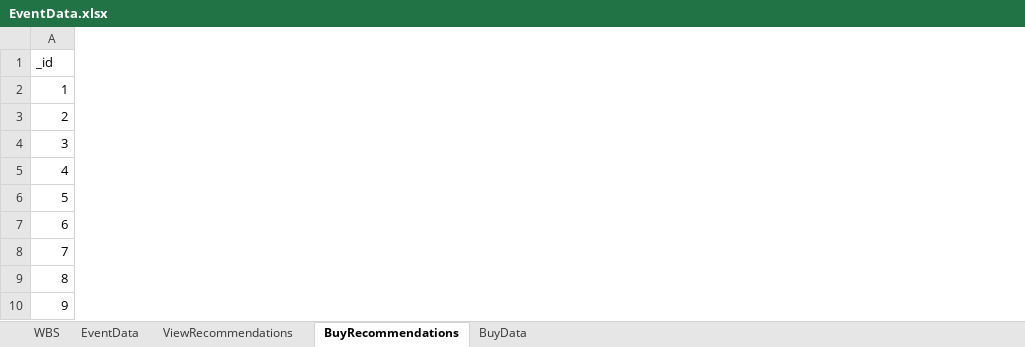
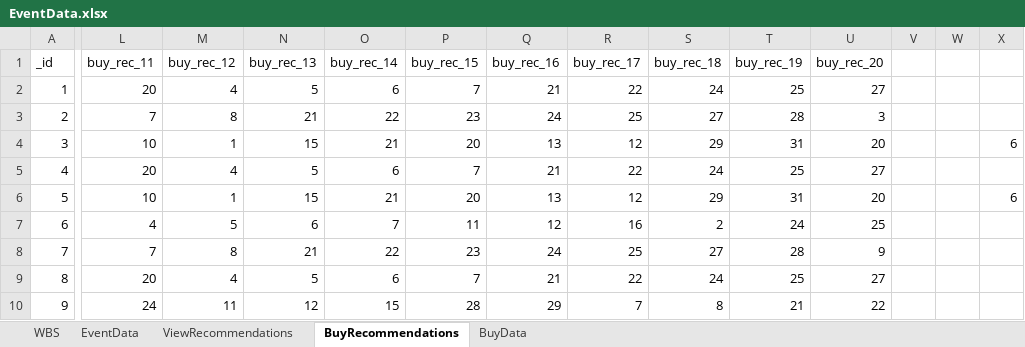
Before and after one commit to vaugan/whatsON, an Excel workbook: data/EventData.xlsx, sheet BuyRecommendations, drawn as a sheet; only a part is shown, gaps mark what is left out; values as stored, in another font and other column widths than the file's, no borders; the diff names each change by its address in the sheet, - before the commit and + after, or states it on an @@ line.

Commit message:
display 20 recommended events/buy items instead of 10 in coverflow.

```diff
--- a/data/EventData.xlsx (sheet BuyRecommendations)
+++ b/data/EventData.xlsx (sheet BuyRecommendations)
+column L (buy_rec_11), rows 2-10: 20 | 7 | 10 | 20 | 10 | 4 | 7 | 20 | 24
+column M (buy_rec_12), rows 2-10: 4 | 8 | 1 | 4 | 1 | 5 | 8 | 4 | 11
+column N (buy_rec_13), rows 2-10: 5 | 21 | 15 | 5 | 15 | 6 | 21 | 5 | 12
+column O (buy_rec_14), rows 2-10: 6 | 22 | 21 | 6 | 21 | 7 | 22 | 6 | 15
+column P (buy_rec_15), rows 2-10: 7 | 23 | 20 | 7 | 20 | 11 | 23 | 7 | 28
+column Q (buy_rec_16), rows 2-10: 21 | 24 | 13 | 21 | 13 | 12 | 24 | 21 | 29
+column R (buy_rec_17), rows 2-10: 22 | 25 | 12 | 22 | 12 | 16 | 25 | 22 | 7
+column S (buy_rec_18), rows 2-10: 24 | 27 | 29 | 24 | 29 | 2 | 27 | 24 | 8
+column T (buy_rec_19), rows 2-10: 25 | 28 | 31 | 25 | 31 | 24 | 28 | 25 | 21
+column U (buy_rec_20), rows 2-10: 27 | 3 | 20 | 27 | 20 | 25 | 9 | 27 | 22
+column V, empty
+column W, empty
+column X, rows 4-6: 6 |  | 6
```
Also changed, not shown: sheet ViewRecommendations, 6 other files.
